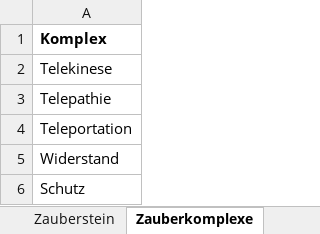
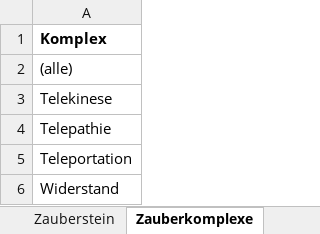
Before and after one commit to l-ammer/Tuefteltruhe, an Excel workbook: TüfteltruheDatenbank Tabellengrundlage.xlsx, sheet Zauberkomplexe, drawn as a sheet; only a part is shown; the shorter side is filled out with more unchanged rows; values as stored, in another font and other column widths than the file's, no borders; the diff names each change by its address in the sheet, - before the commit and + after, or states it on an @@ line.

```diff
--- a/TüfteltruheDatenbank Tabellengrundlage.xlsx (sheet Zauberkomplexe)
+++ b/TüfteltruheDatenbank Tabellengrundlage.xlsx (sheet Zauberkomplexe)
+row 2: (alle)
```
Also changed, not shown: sheet Waffen, sheet Waren, sheet Schmuck, other sheet tabs, 17 other files.
